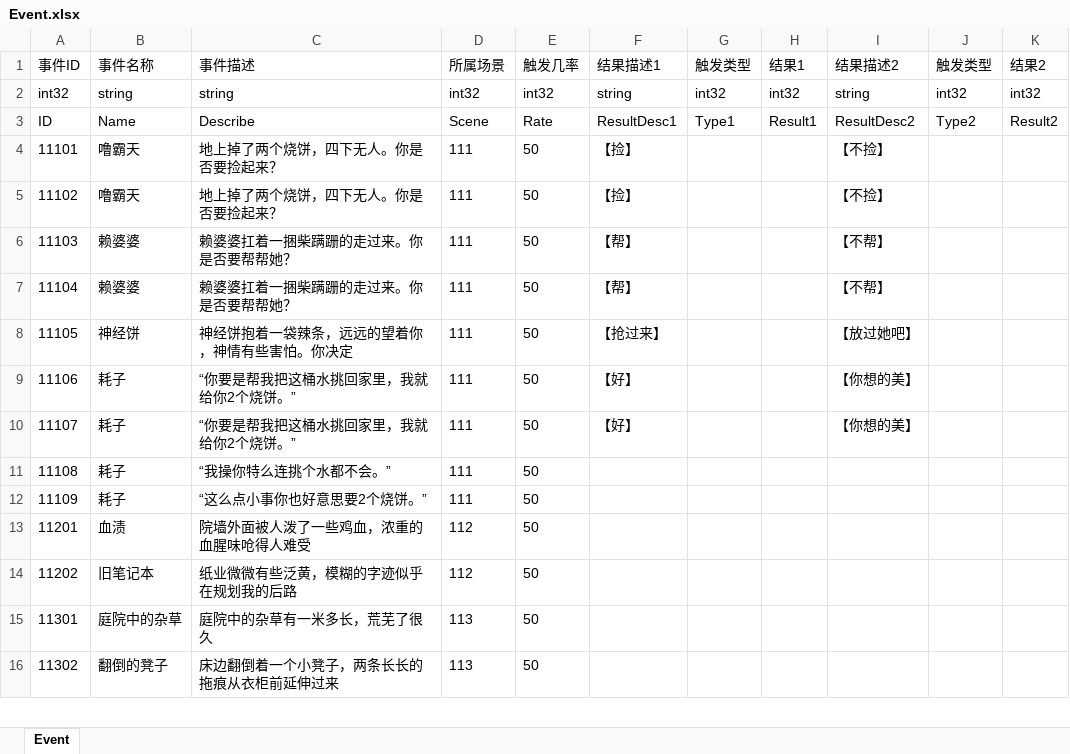
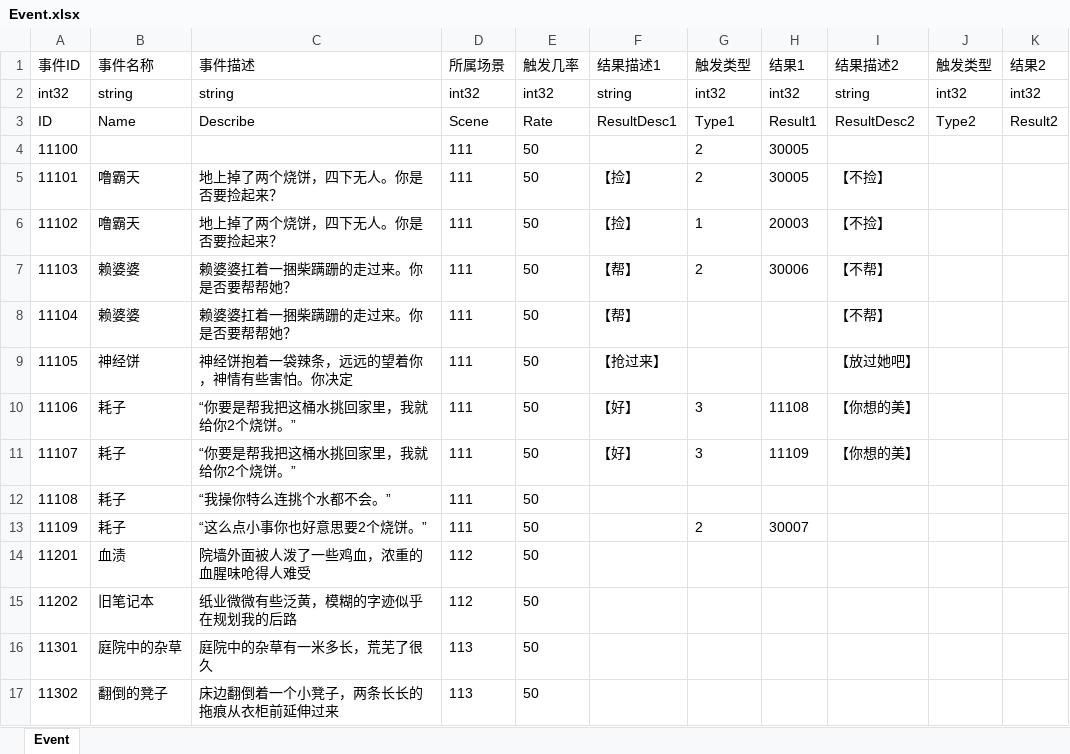
Before and after one commit to JudyPhy/lulu_Survive, an Excel workbook: Config/Event.xlsx, sheet Event, drawn as a sheet; only a part is shown; values as stored, in another font and other column widths than the file's, no borders; addresses are those after the commit; the diff names each change by its address in the sheet, - before the commit and + after, or states it on an @@ line.

```diff
--- a/Config/Event.xlsx (sheet Event)
+++ b/Config/Event.xlsx (sheet Event)
+row 4: 11100 |  |  | 111 | 50 |  | 2 | 30005
-G5 (触发类型): (empty)
+G5 (触发类型): 2
-H5 (结果1): (empty)
+H5 (结果1): 30005
-G6 (触发类型): (empty)
+G6 (触发类型): 1
-H6 (结果1): (empty)
+H6 (结果1): 20003
-G7 (触发类型): (empty)
+G7 (触发类型): 2
-H7 (结果1): (empty)
+H7 (结果1): 30006
-G10:G11 (触发类型): (empty)
+G10:G11 (触发类型): 3
-H10 (结果1): (empty)
+H10 (结果1): 11108
-H11 (结果1): (empty)
+H11 (结果1): 11109
-G13 (触发类型): (empty)
+G13 (触发类型): 2
-H13 (结果1): (empty)
+H13 (结果1): 30007
```
Also changed, not shown: Config/Drop.xlsx, Config/Item.xlsx, 13 other files.
